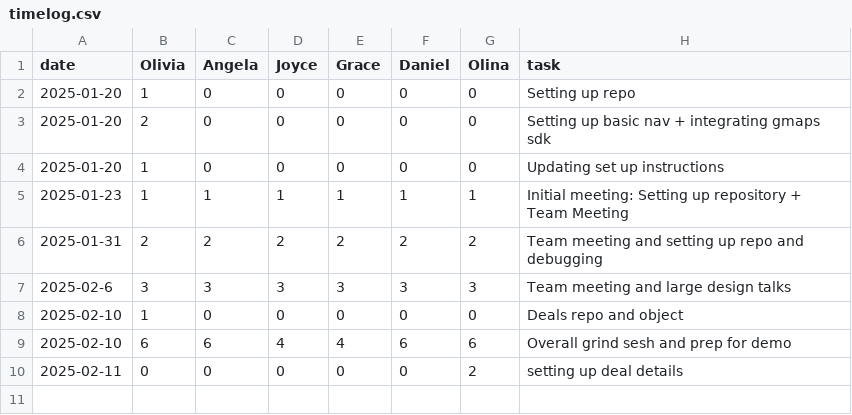
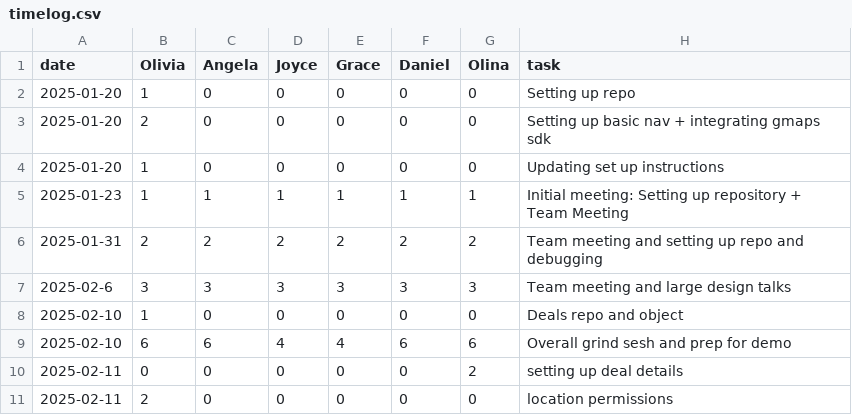
Before and after one commit to oliviaz7/Grub-Deal-Finder-App, a CSV file: timelog.csv, drawn as a sheet.

Commit message:
update timesheet

```diff
--- a/timelog.csv
+++ b/timelog.csv
@@ -10 +10,2 @@ date, Olivia, Angela, Joyce, Grace, Daniel, Olina, task
 2025-02-11, 0, 0, 0, 0, 0, 2, setting up deal details
+2025-02-11, 2, 0, 0, 0, 0, 0, location permissions
```
